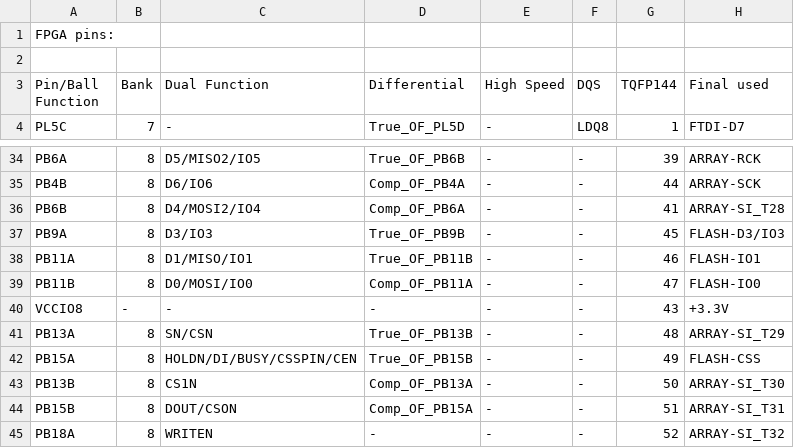
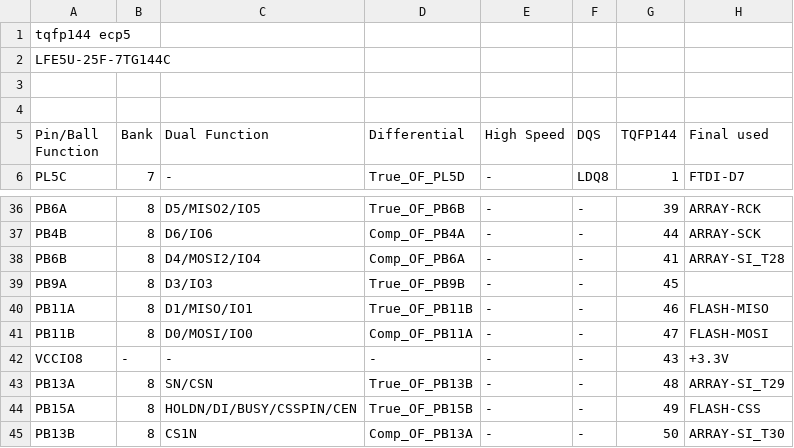
Before and after one commit to Jeo0/atg-client, a CSV file: hardware/docs/pins/used MASTER truncated-tq144-only.csv, drawn as a sheet; only a part is shown, gaps mark what is left out; the shorter side is filled out with more unchanged rows.

```diff
--- a/hardware/docs/pins/used MASTER truncated-tq144-only.csv
+++ b/hardware/docs/pins/used MASTER truncated-tq144-only.csv
@@ -1,2 +1,4 @@
-FPGA pins:,,,,,,,
+tqfp144 ecp5,,,,,,,
+LFE5U-25F-7TG144C ,,,,,,,
+,,,,,,,
 ,,,,,,,
@@ -36,5 +38,5 @@ PB4B,8,D6/IO6,Comp_OF_PB4A,-,-,44,ARRAY-SCK
 PB6B,8,D4/MOSI2/IO4,Comp_OF_PB6A,-,-,41,ARRAY-SI_T28
-PB9A,8,D3/IO3,True_OF_PB9B,-,-,45,FLASH-D3/IO3
-PB11A,8,D1/MISO/IO1,True_OF_PB11B,-,-,46,FLASH-IO1
-PB11B,8,D0/MOSI/IO0,Comp_OF_PB11A,-,-,47,FLASH-IO0
+PB9A,8,D3/IO3,True_OF_PB9B,-,-,45,
+PB11A,8,D1/MISO/IO1,True_OF_PB11B,-,-,46,FLASH-MISO
+PB11B,8,D0/MOSI/IO0,Comp_OF_PB11A,-,-,47,FLASH-MOSI
 VCCIO8,-,-,-,-,-,43,+3.3V
```
Also changed, not shown: 5 other files.
